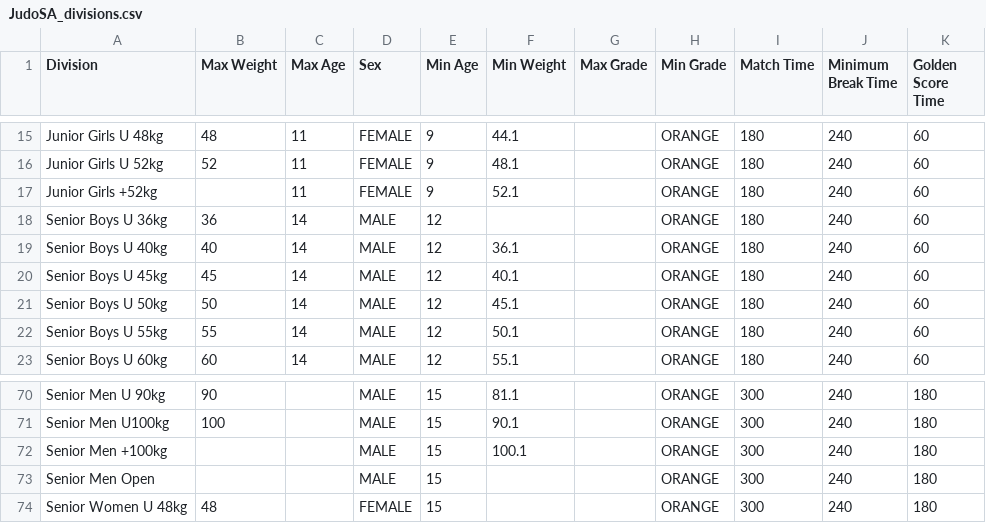
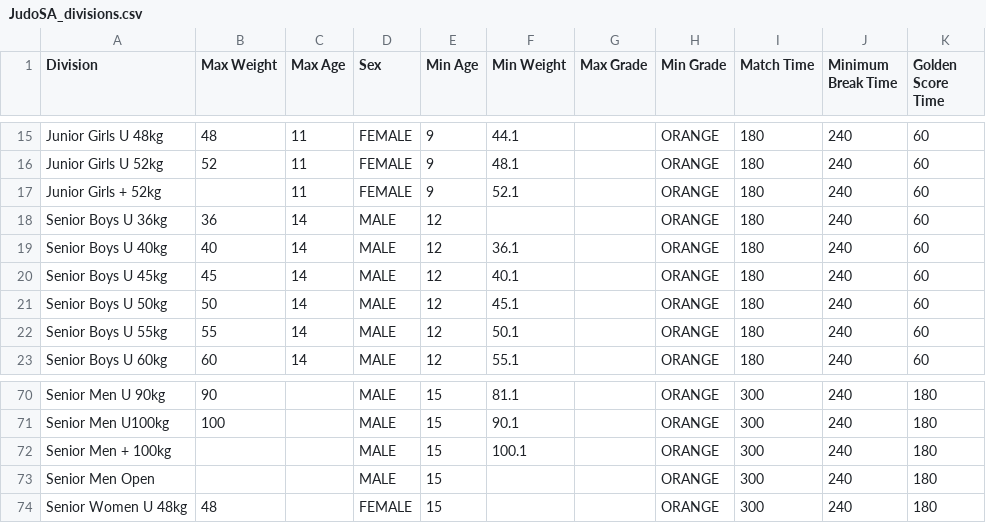
Before and after one commit to ammojamo/Judo-Event-Manager, a CSV file: resources/division/JudoSA_divisions.csv, drawn as a sheet; only a part is shown, gaps mark what is left out; the diff names each change by its address in the sheet, - before the commit and + after, or states it on an @@ line.

Commit message:
JudoSA divisions update
Signed-off-by: Leonard Hall <Leonard@freespacesolutions.com.au>

```diff
--- a/resources/division/JudoSA_divisions.csv
+++ b/resources/division/JudoSA_divisions.csv
-A17 (Division): Junior Girls +52kg
+A17 (Division): Junior Girls + 52kg
-A72 (Division): Senior Men +100kg
+A72 (Division): Senior Men + 100kg
```
